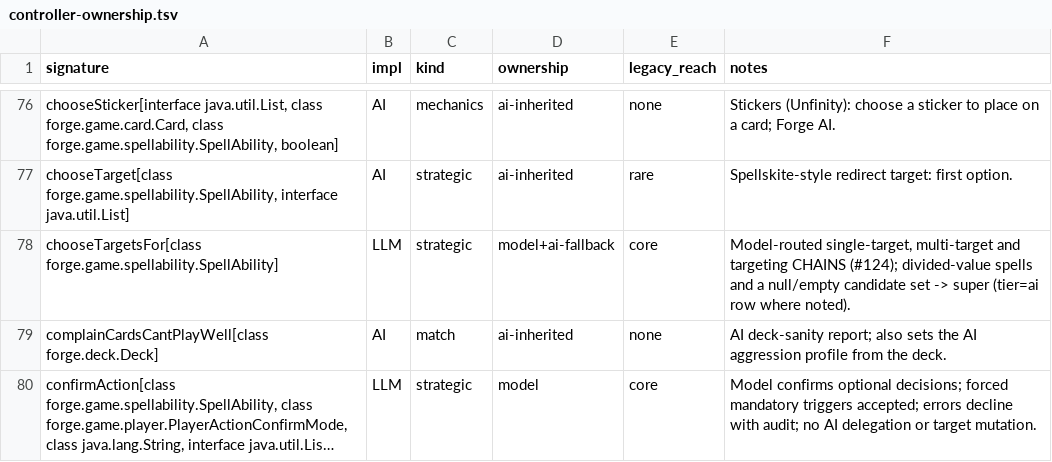
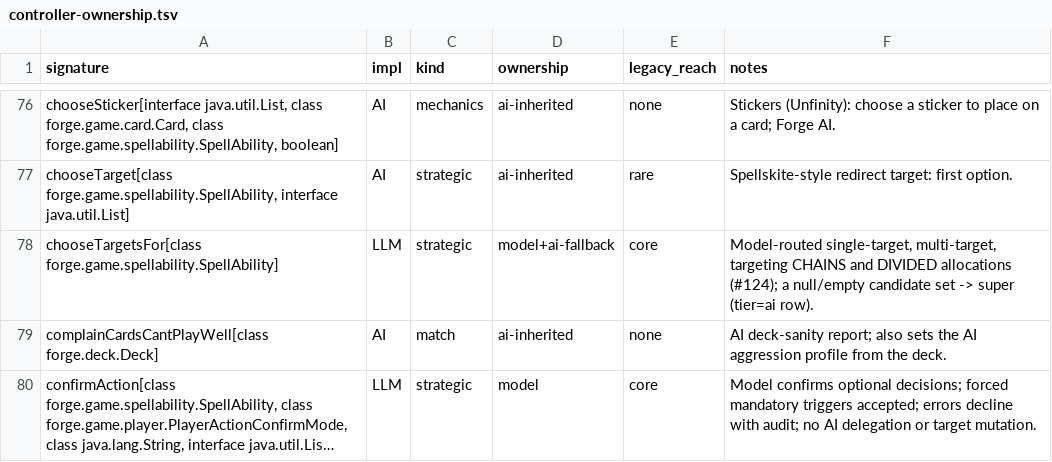
Before and after one commit to lumlaolao/spike-eval, a TSV file: docs/harness/controller-ownership.tsv, drawn as a sheet; only a part is shown, gaps mark what is left out; long unchanged cells end in ….

```diff
--- a/docs/harness/controller-ownership.tsv
+++ b/docs/harness/controller-ownership.tsv
@@ -77,3 +77,3 @@ chooseSticker[interface java.util.List, class forge.game.card.Card, class forge.
 chooseTarget[class forge.game.spellability.SpellAbility, interface java.util.List]	AI	strategic	ai-inherited	rare	Spellskite-style redirect target: first option.
-chooseTargetsFor[class forge.game.spellability.SpellAbility]	LLM	strategic	model+ai-fallback	core	Model-routed single-target, multi-target and targeting CHAINS (#124); divided-value spells and a null/empty candidate set -> super (tier=ai row where noted).
+chooseTargetsFor[class forge.game.spellability.SpellAbility]	LLM	strategic	model+ai-fallback	core	Model-routed single-target, multi-target, targeting CHAINS and DIVIDED allocations (#124); a null/empty candidate set -> super (tier=ai row).
 complainCardsCantPlayWell[class forge.deck.Deck]	AI	match	ai-inherited	none	AI deck-sanity report; also sets the AI aggression profile from the deck.
```
Also changed, not shown: 7 other files.
